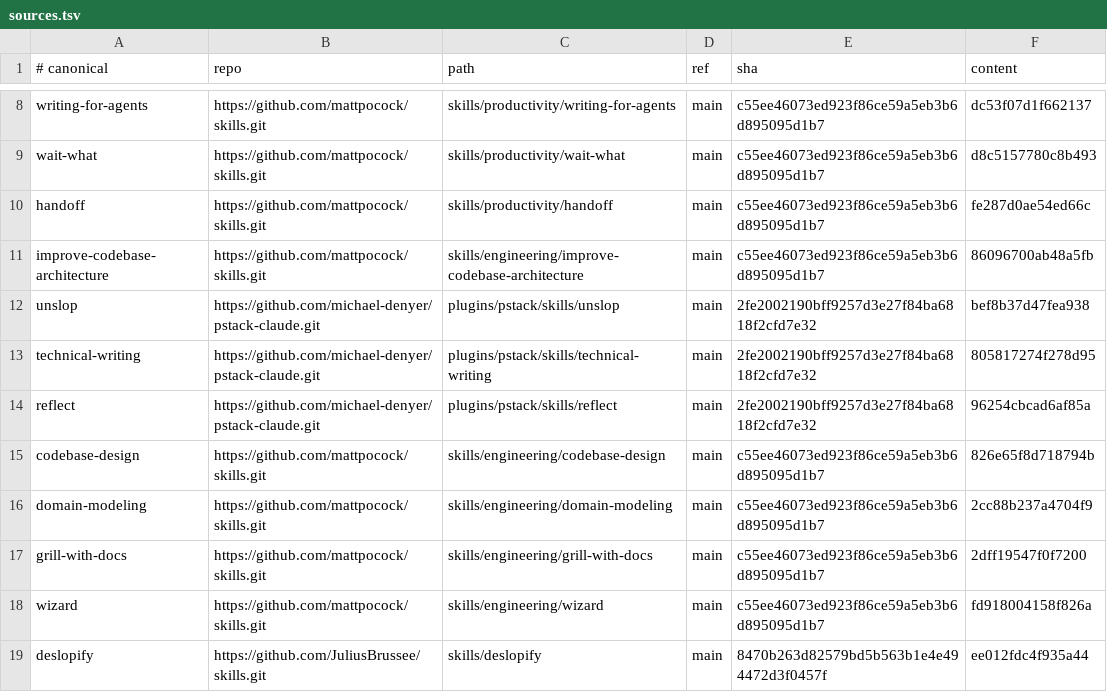
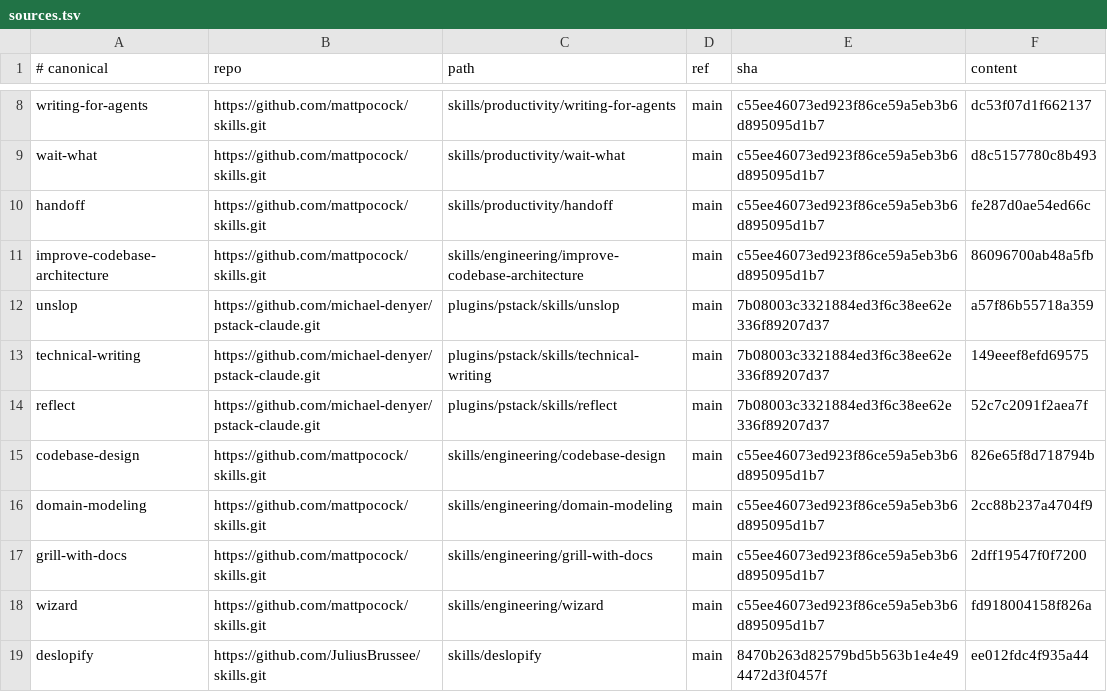
Before and after one commit to simonblauth/claude-config, a TSV file: sources.tsv, drawn as a sheet; only a part is shown, gaps mark what is left out.

```diff
--- a/sources.tsv
+++ b/sources.tsv
@@ -11,5 +11,5 @@ handoff	https://github.com/mattpocock/skills.git	skills/productivity/handoff	mai
 improve-codebase-architecture	https://github.com/mattpocock/skills.git	skills/engineering/improve-codebase-architecture	main	c55ee46073ed923f86ce59a5eb3b6d895095d1b7	86096700ab48a5fb
-unslop	https://github.com/michael-denyer/pstack-claude.git	plugins/pstack/skills/unslop	main	2fe2002190bff9257d3e27f84ba6818f2cfd7e32	bef8b37d47fea938
-technical-writing	https://github.com/michael-denyer/pstack-claude.git	plugins/pstack/skills/technical-writing	main	2fe2002190bff9257d3e27f84ba6818f2cfd7e32	805817274f278d95
-reflect	https://github.com/michael-denyer/pstack-claude.git	plugins/pstack/skills/reflect	main	2fe2002190bff9257d3e27f84ba6818f2cfd7e32	96254cbcad6af85a
+unslop	https://github.com/michael-denyer/pstack-claude.git	plugins/pstack/skills/unslop	main	7b08003c3321884ed3f6c38ee62e336f89207d37	a57f86b55718a359
+technical-writing	https://github.com/michael-denyer/pstack-claude.git	plugins/pstack/skills/technical-writing	main	7b08003c3321884ed3f6c38ee62e336f89207d37	149eeef8efd69575
+reflect	https://github.com/michael-denyer/pstack-claude.git	plugins/pstack/skills/reflect	main	7b08003c3321884ed3f6c38ee62e336f89207d37	52c7c2091f2aea7f
 codebase-design	https://github.com/mattpocock/skills.git	skills/engineering/codebase-design	main	c55ee46073ed923f86ce59a5eb3b6d895095d1b7	826e65f8d718794b
```
Also changed, not shown: support-sources.tsv, 10 other files.
